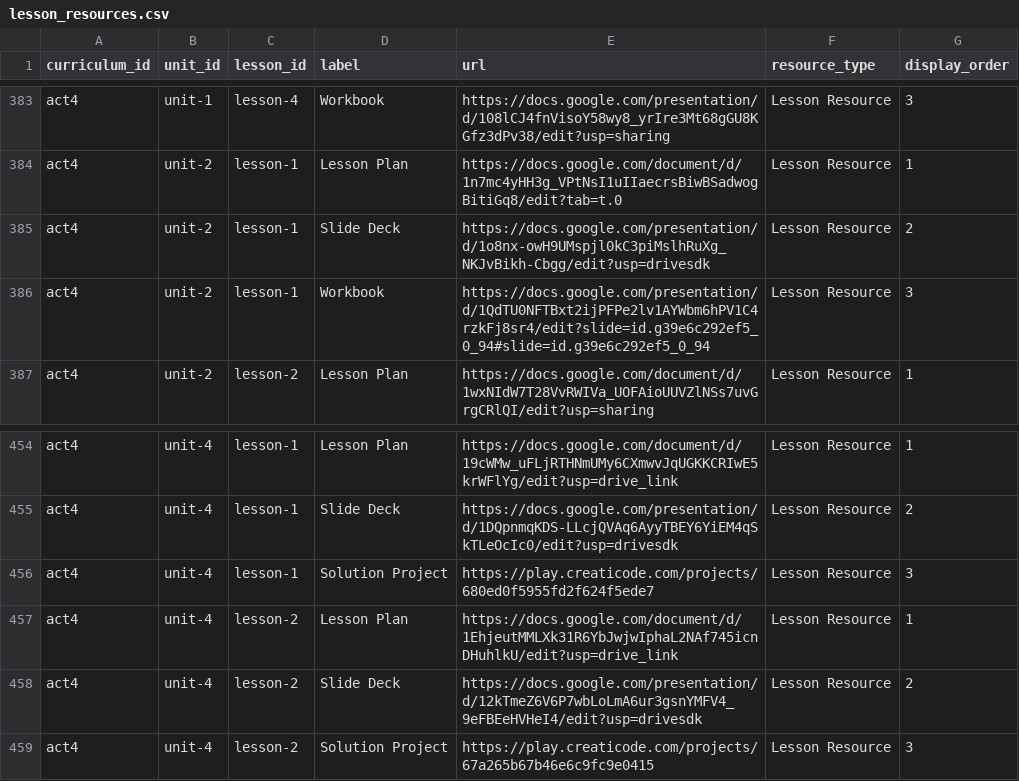
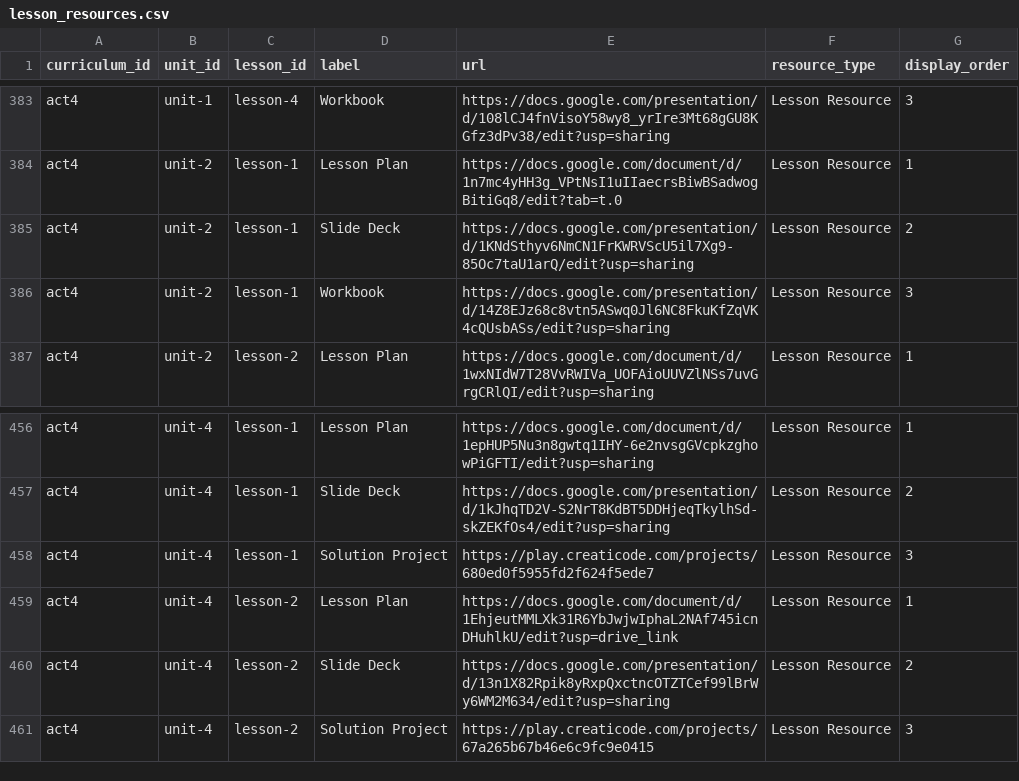
Before and after one commit to UCI-DLL/caiforall-curriculum-site, a CSV file: content/lesson_resources.csv, drawn as a sheet; only a part is shown, gaps mark what is left out; addresses are those after the commit; the diff covers the shown part only; the diff names each change by its address in the sheet, - before the commit and + after, or states it on an @@ line.

Commit message:
Update ACT4 official resource links

```diff
--- a/content/lesson_resources.csv
+++ b/content/lesson_resources.csv
-E385 (url): https://docs.google.com/presentation/d/1o8nx-owH9UMspjl0kC3piMslhRuXg_NKJvBikh-Cbgg/edit?usp=drivesdk
+E385 (url): https://docs.google.com/presentation/d/1KNdSthyv6NmCN1FrKWRVScU5il7Xg9-85Oc7taU1arQ/edit?usp=sharing
-E386 (url): https://docs.google.com/presentation/d/1QdTU0NFTBxt2ijPFPe2lv1AYWbm6hPV1C4rzkFj8sr4/edit?slide=id.g39e6c292ef5_0_94#slide=id.g39e6c292ef5_0_94
+E386 (url): https://docs.google.com/presentation/d/14Z8EJz68c8vtn5ASwq0Jl6NC8FkuKfZqVK4cQUsbASs/edit?usp=sharing
-E456 (url): https://docs.google.com/document/d/19cWMw_uFLjRTHNmUMy6CXmwvJqUGKKCRIwE5krWFlYg/edit?usp=drive_link
+E456 (url): https://docs.google.com/document/d/1epHUP5Nu3n8gwtq1IHY-6e2nvsgGVcpkzghowPiGFTI/edit?usp=sharing
-E457 (url): https://docs.google.com/presentation/d/1DQpnmqKDS-LLcjQVAq6AyyTBEY6YiEM4qSkTLeOcIc0/edit?usp=drivesdk
+E457 (url): https://docs.google.com/presentation/d/1kJhqTD2V-S2NrT8KdBT5DDHjeqTkylhSd-skZEKfOs4/edit?usp=sharing
-E460 (url): https://docs.google.com/presentation/d/12kTmeZ6V6P7wbLoLmA6ur3gsnYMFV4_9eFBEeHVHeI4/edit?usp=drivesdk
+E460 (url): https://docs.google.com/presentation/d/13n1X82Rpik8yRxpQxctncOTZTCef99lBrWy6WM2M634/edit?usp=sharing
```
Also changed, not shown: 2 added rows and 31 edited cells elsewhere in this file.
